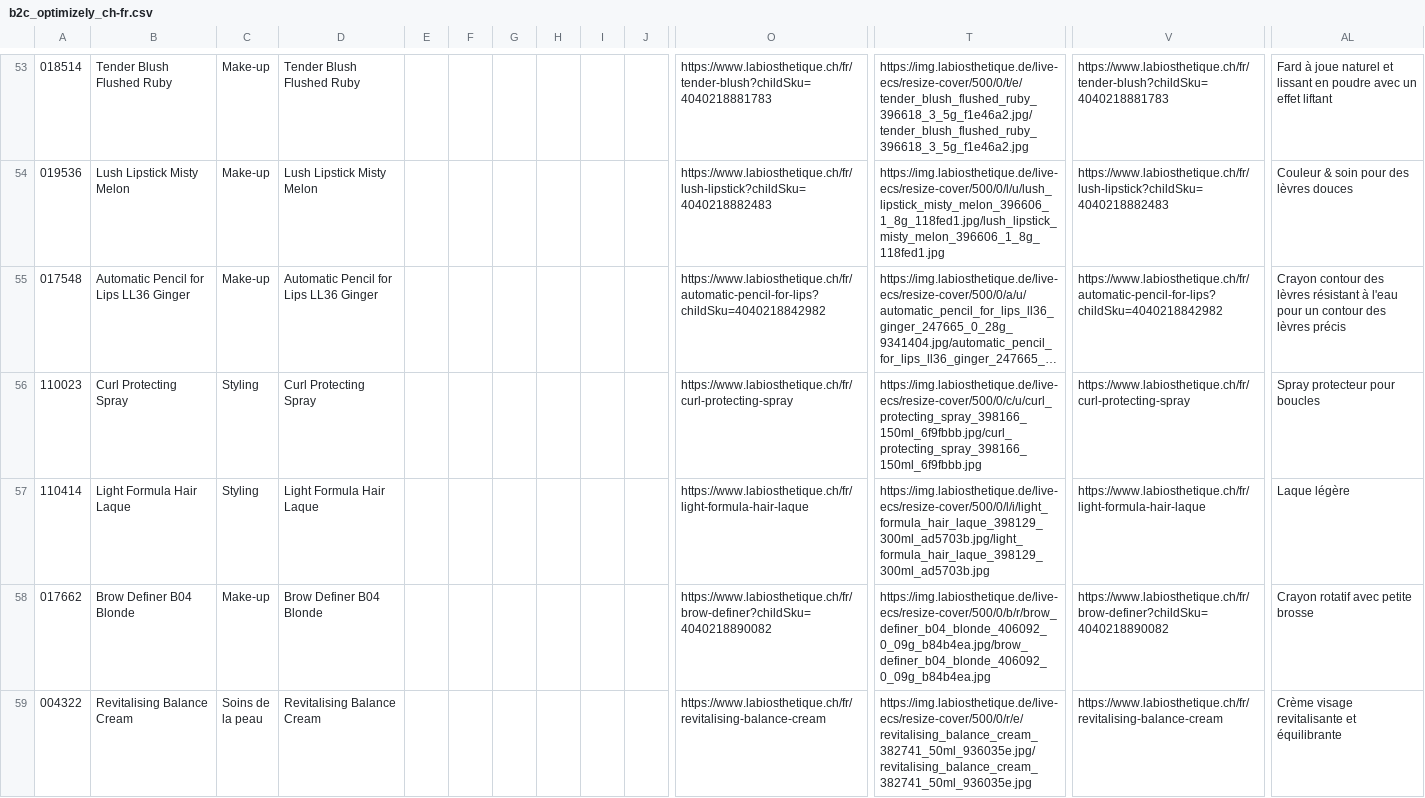
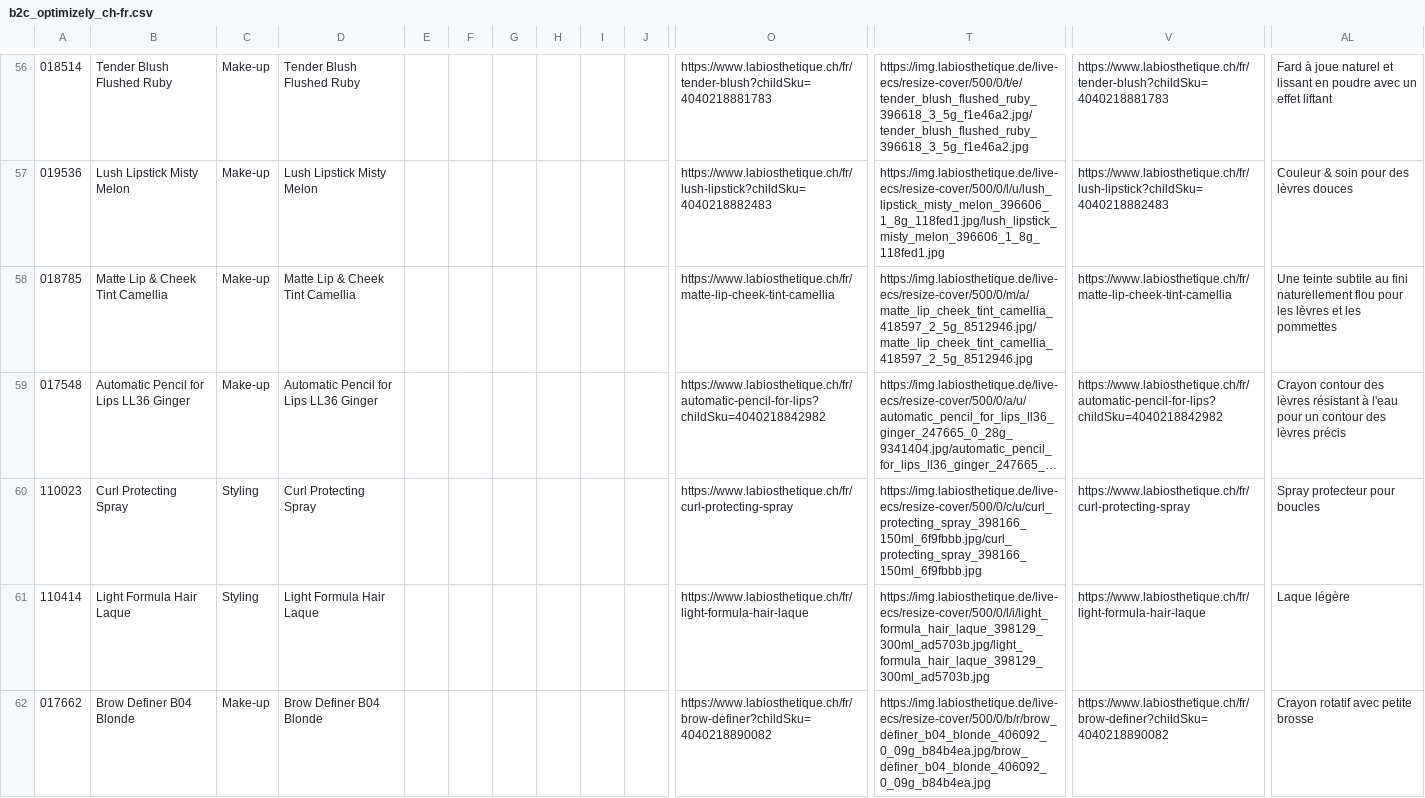
Before and after one commit to labiosthetique/public-csv, a CSV file: feed/b2c_optimizely_ch-fr.csv, drawn as a sheet; only a part is shown, gaps mark what is left out; the shorter side is filled out with more unchanged rows; long unchanged cells end in …; rows hold the shown columns only; the diff covers the shown part only; the diff names each change by its address in the sheet, - before the commit and + after, or states it on an @@ line.

```diff
--- a/feed/b2c_optimizely_ch-fr.csv
+++ b/feed/b2c_optimizely_ch-fr.csv
+row 58: 018785 | Matte Lip & Cheek Tint Camellia | Make-up | Matte Lip & Cheek Tint Camellia |  |  |  |  |  |  | https://www.labiosthetique.ch/fr/matte-lip-cheek-tint-camellia | https://img.labiosthetique.de/live-ecs/resize-cover/500/0/m/a/matte_lip_cheek_tint_camellia_418597_2_5g_8512946.jpg/matte_lip_cheek_tint_camellia_418597_2_5g_8512946.jpg | https://www.labiosthetique.ch/fr/matte-lip-cheek-tint-camellia | Une teinte subtile au fini naturellement flou pour les lèvres et les pommettes
```
Also changed, not shown: 9 added rows elsewhere in this file, feed/b2c_meta_ch_de.csv, feed/b2c_meta_ch_de_ovr_ch.csv, 39 other files.
